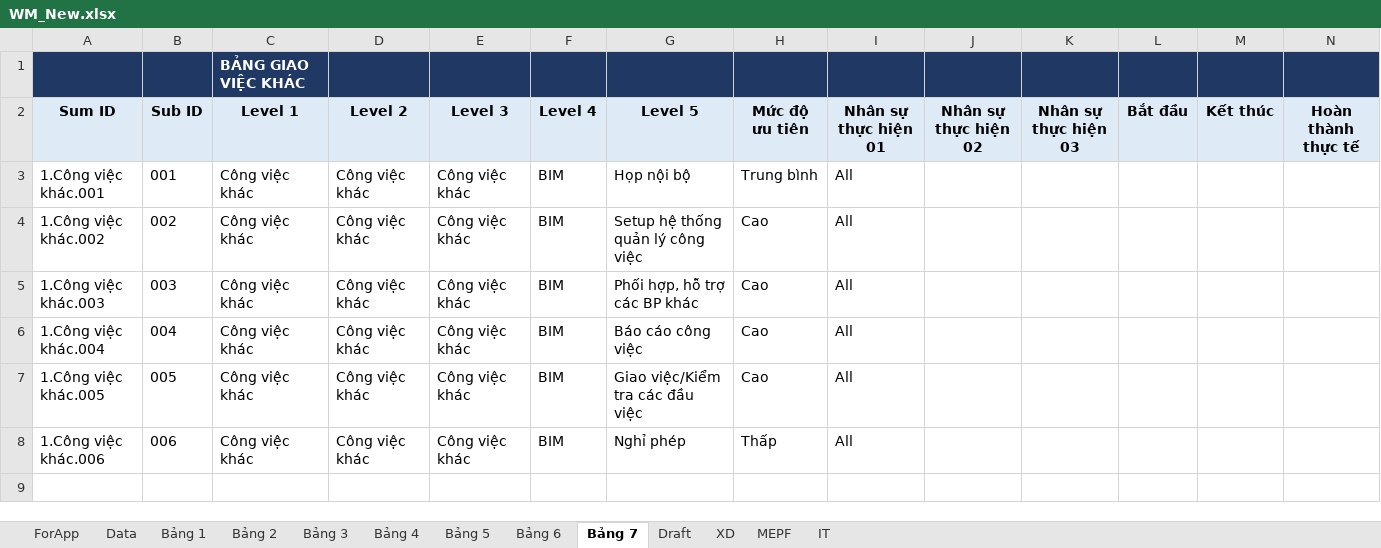
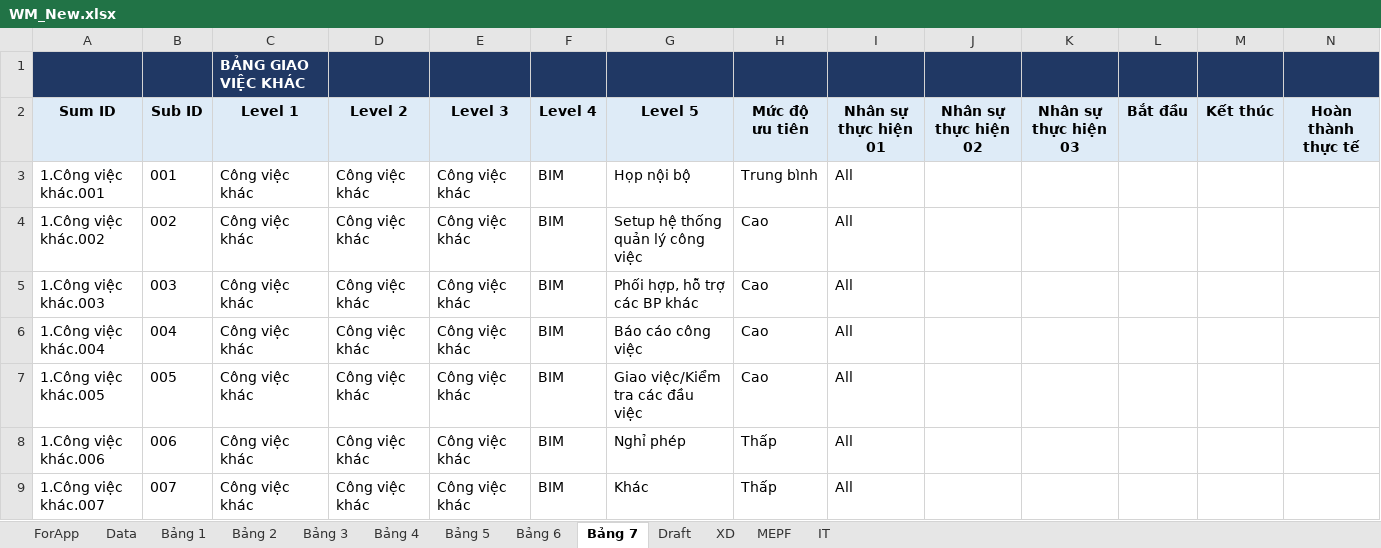
Before and after one commit to vinbim21/web-qlcv-new, an Excel workbook: WM_New.xlsx, sheet Bảng 7, drawn as a sheet; only a part is shown; values as stored, in another font and other column widths than the file's, no borders; rows hold the shown columns only; the diff names each change by its address in the sheet, - before the commit and + after, or states it on an @@ line.

```diff
--- a/WM_New.xlsx (sheet Bảng 7)
+++ b/WM_New.xlsx (sheet Bảng 7)
+row 9: 1.Công việc khác.007 | 007 | Công việc khác | Công việc khác | Công việc khác | BIM | Khác | Thấp | All
```
Also changed, not shown: sheet MEPF, sheet XD, sheet Bảng 3, sheet Data, sheet Bảng 5, sheet IT, 1 more sheet, formulas that keep their value, hidden cells, 25 other files.
